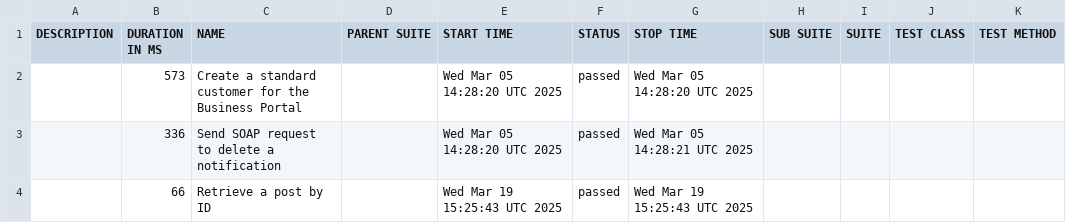
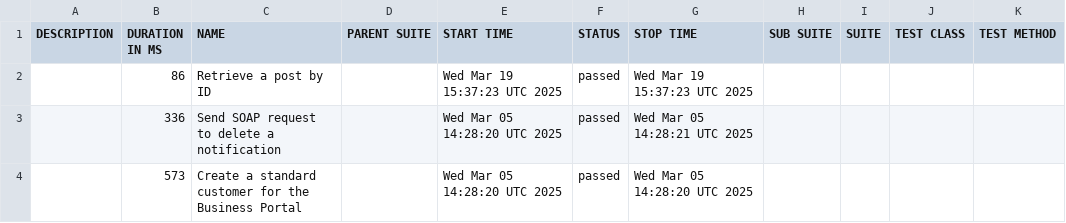
Before and after one commit to dhomi/pytest-bdd-playwright, a CSV file: data/suites.csv, drawn as a sheet.

```diff
--- a/data/suites.csv
+++ b/data/suites.csv
@@ -1,4 +1,4 @@
 "DESCRIPTION","DURATION IN MS","NAME","PARENT SUITE","START TIME","STATUS","STOP TIME","SUB SUITE","SUITE","TEST CLASS","TEST METHOD"
+"","86","Retrieve a post by ID","","Wed Mar 19 15:37:23 UTC 2025","passed","Wed Mar 19 15:37:23 UTC 2025","","","",""
+"","336","Send SOAP request to delete a notification","","Wed Mar 05 14:28:20 UTC 2025","passed","Wed Mar 05 14:28:21 UTC 2025","","","",""
 "","573","Create a standard customer for the Business Portal","","Wed Mar 05 14:28:20 UTC 2025","passed","Wed Mar 05 14:28:20 UTC 2025","","","",""
-"","336","Send SOAP request to delete a notification","","Wed Mar 05 14:28:20 UTC 2025","passed","Wed Mar 05 14:28:21 UTC 2025","","","",""
-"","66","Retrieve a post by ID","","Wed Mar 19 15:25:43 UTC 2025","passed","Wed Mar 19 15:25:43 UTC 2025","","","",""
```
Also changed, not shown: data/behaviors.csv, 30 other files.
